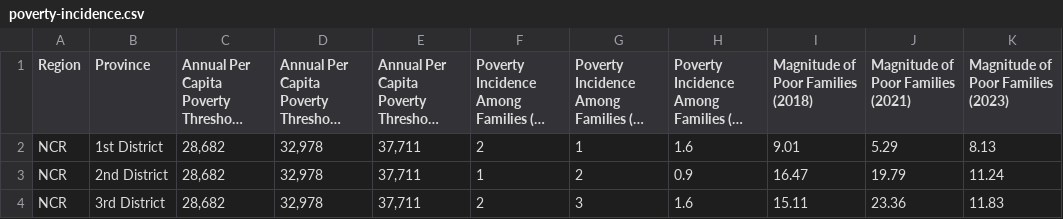
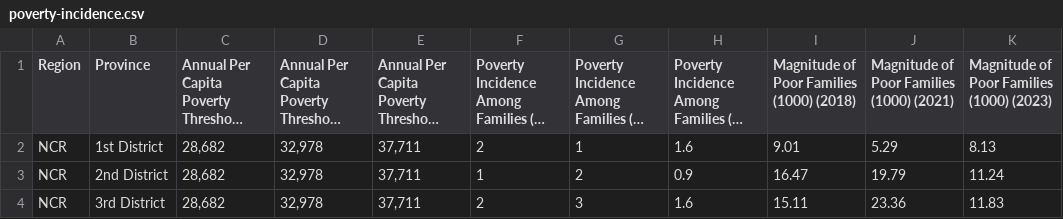
Before and after one commit to pbjamrz/sustainabytes-data, a CSV file: raw-data/poverty-incidence.csv, drawn as a sheet; only a part is shown; long unchanged cells end in …; the diff names each change by its address in the sheet, - before the commit and + after, or states it on an @@ line.

Commit message:
add: clean method to poverty-incidence processor

```diff
--- a/raw-data/poverty-incidence.csv
+++ b/raw-data/poverty-incidence.csv
-I1: Magnitude of Poor Families (2018)
+I1: Magnitude of Poor Families (1000) (2018)
-J1: Magnitude of Poor Families (2021)
+J1: Magnitude of Poor Families (1000) (2021)
-K1: Magnitude of Poor Families (2023)
+K1: Magnitude of Poor Families (1000) (2023)
```
Also changed, not shown: processed-data/poverty-incidence_processed.csv, 2 other files.
